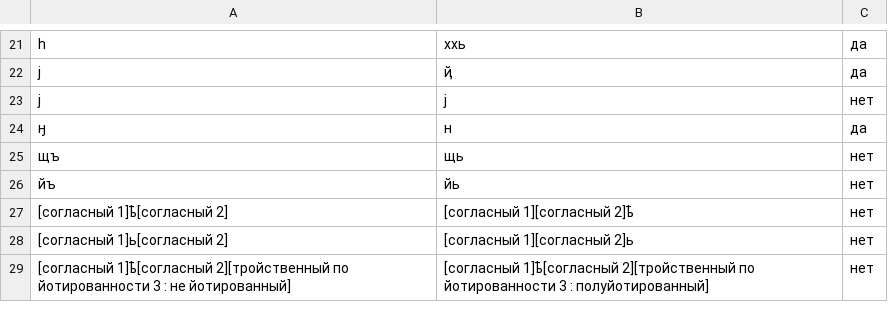
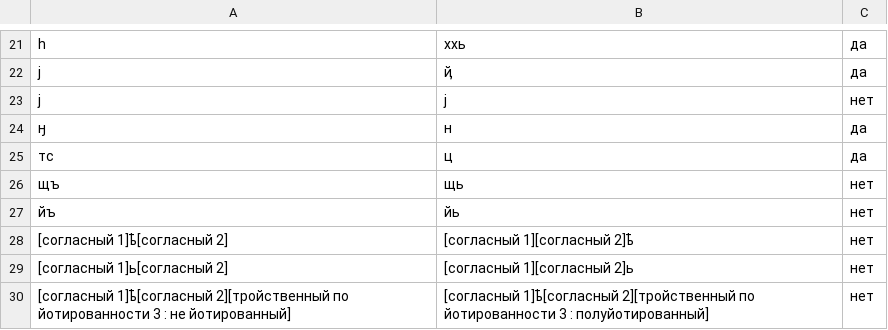
Before and after one commit to AjnoEO/Klever, a CSV file: mix_ups/mix_ups.csv, drawn as a sheet; only a part is shown, gaps mark what is left out.

Commit message:
тс-ц

```diff
--- a/mix_ups/mix_ups.csv
+++ b/mix_ups/mix_ups.csv
@@ -24,2 +24,3 @@
 ӈ,н,да
+тс,ц,да
 щъ,щь,нет
```
